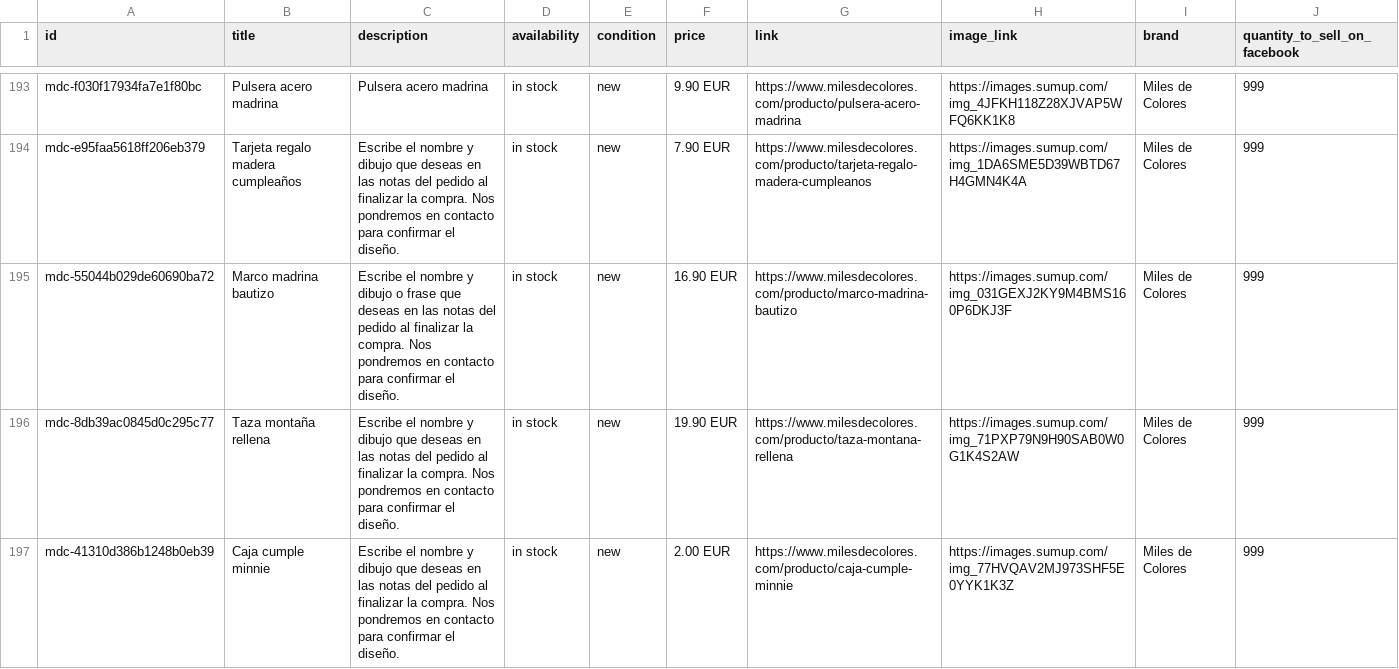
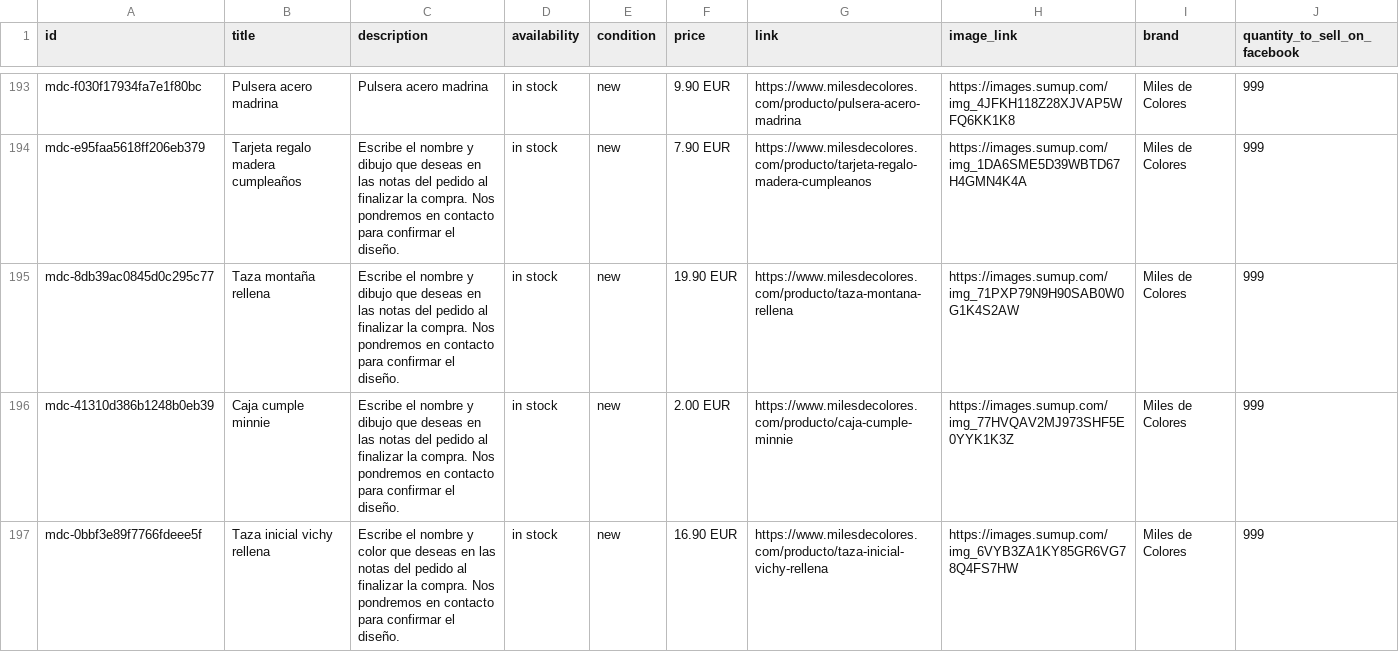
Before and after one commit to milesdecolores/catalogo-meta, a CSV file: docs/catalogo-meta.csv, drawn as a sheet; only a part is shown, gaps mark what is left out; the shorter side is filled out with more unchanged rows; the diff names each change by its address in the sheet, - before the commit and + after, or states it on an @@ line.

```diff
--- a/docs/catalogo-meta.csv
+++ b/docs/catalogo-meta.csv
-row 195: mdc-55044b029de60690ba72 | Marco madrina bautizo | Escribe el nombre y dibujo o frase que deseas en las notas del pedido al finalizar la compra. Nos pondremos en contacto para confirmar el diseño. | in stock | new | 16.90 EUR | https://www.milesdecolores.com/producto/marco-madrina-bautizo | https://images.sumup.com/img_031GEXJ2KY9M4BMS160P6DKJ3F | Miles de Colores | 999
```
Also changed, not shown: 1 other file.
